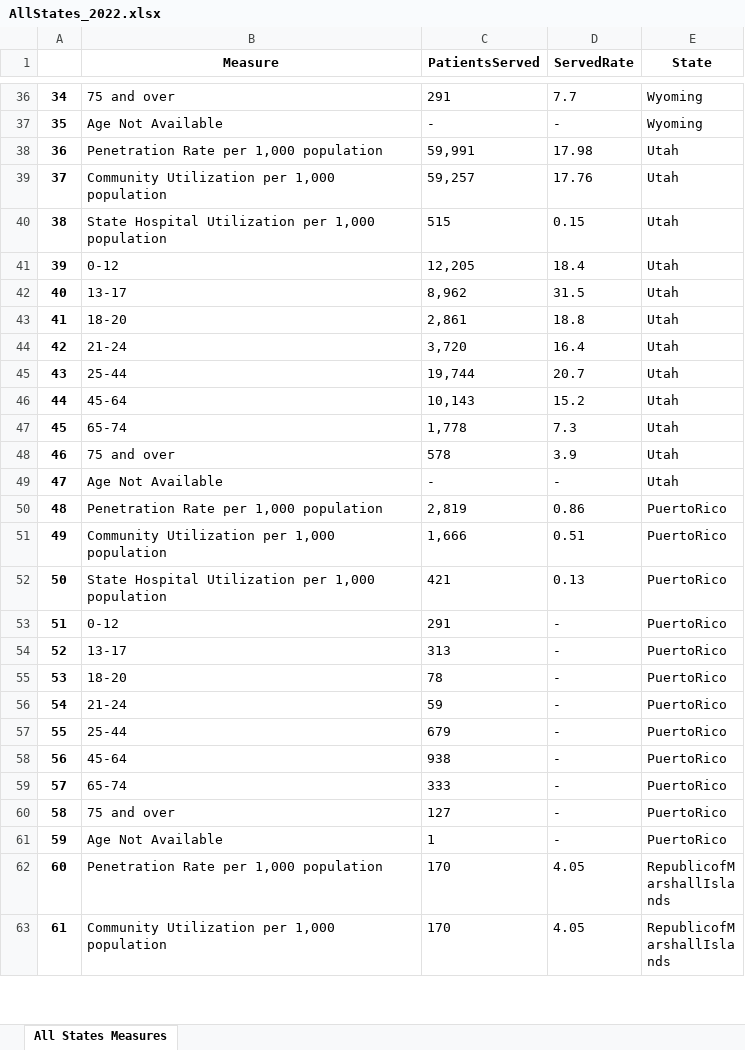
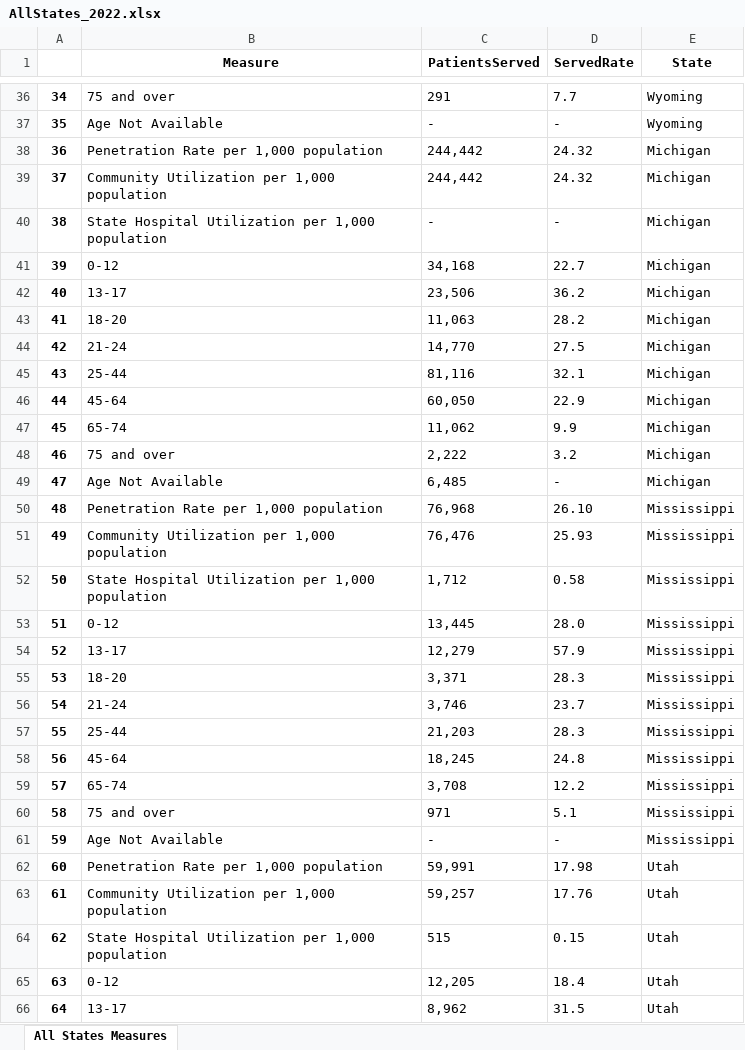
Before and after one commit to haoshu2017/URS_Python, an Excel workbook: Cleaned Data/AllStates_2022.xlsx, sheet All States Measures, drawn as a sheet; only a part is shown, gaps mark what is left out; the shorter side is filled out with more unchanged rows; values as stored, in another font and other column widths than the file's, no borders; addresses are those after the commit; the diff covers the shown part only; the diff names each change by its address in the sheet, - before the commit and + after, or states it on an @@ line.

Commit message:
adding another 20 states

```diff
--- a/Cleaned Data/AllStates_2022.xlsx (sheet All States Measures)
+++ b/Cleaned Data/AllStates_2022.xlsx (sheet All States Measures)
+row 38: 36 | Penetration Rate per 1,000 population | 244,442 | 24.32 | Michigan
+row 39: 37 | Community Utilization per 1,000 population | 244,442 | 24.32 | Michigan
+row 40: 38 | State Hospital Utilization per 1,000 population | - | - | Michigan
+row 41: 39 | 0-12 | 34,168 | 22.7 | Michigan
+row 42: 40 | 13-17 | 23,506 | 36.2 | Michigan
+row 43: 41 | 18-20 | 11,063 | 28.2 | Michigan
+row 44: 42 | 21-24 | 14,770 | 27.5 | Michigan
+row 45: 43 | 25-44 | 81,116 | 32.1 | Michigan
+row 46: 44 | 45-64 | 60,050 | 22.9 | Michigan
+row 47: 45 | 65-74 | 11,062 | 9.9 | Michigan
+row 48: 46 | 75 and over | 2,222 | 3.2 | Michigan
+row 49: 47 | Age Not Available | 6,485 | - | Michigan
+row 50: 48 | Penetration Rate per 1,000 population | 76,968 | 26.10 | Mississippi
+row 51: 49 | Community Utilization per 1,000 population | 76,476 | 25.93 | Mississippi
+row 52: 50 | State Hospital Utilization per 1,000 population | 1,712 | 0.58 | Mississippi
+row 53: 51 | 0-12 | 13,445 | 28.0 | Mississippi
+row 54: 52 | 13-17 | 12,279 | 57.9 | Mississippi
+row 55: 53 | 18-20 | 3,371 | 28.3 | Mississippi
+row 56: 54 | 21-24 | 3,746 | 23.7 | Mississippi
+row 57: 55 | 25-44 | 21,203 | 28.3 | Mississippi
+row 58: 56 | 45-64 | 18,245 | 24.8 | Mississippi
+row 59: 57 | 65-74 | 3,708 | 12.2 | Mississippi
+row 60: 58 | 75 and over | 971 | 5.1 | Mississippi
+row 61: 59 | Age Not Available | - | - | Mississippi
@@ column A renumbered from row 62 down @@
```
Also changed, not shown: 216 added rows elsewhere in this sheet, 20 other files.
